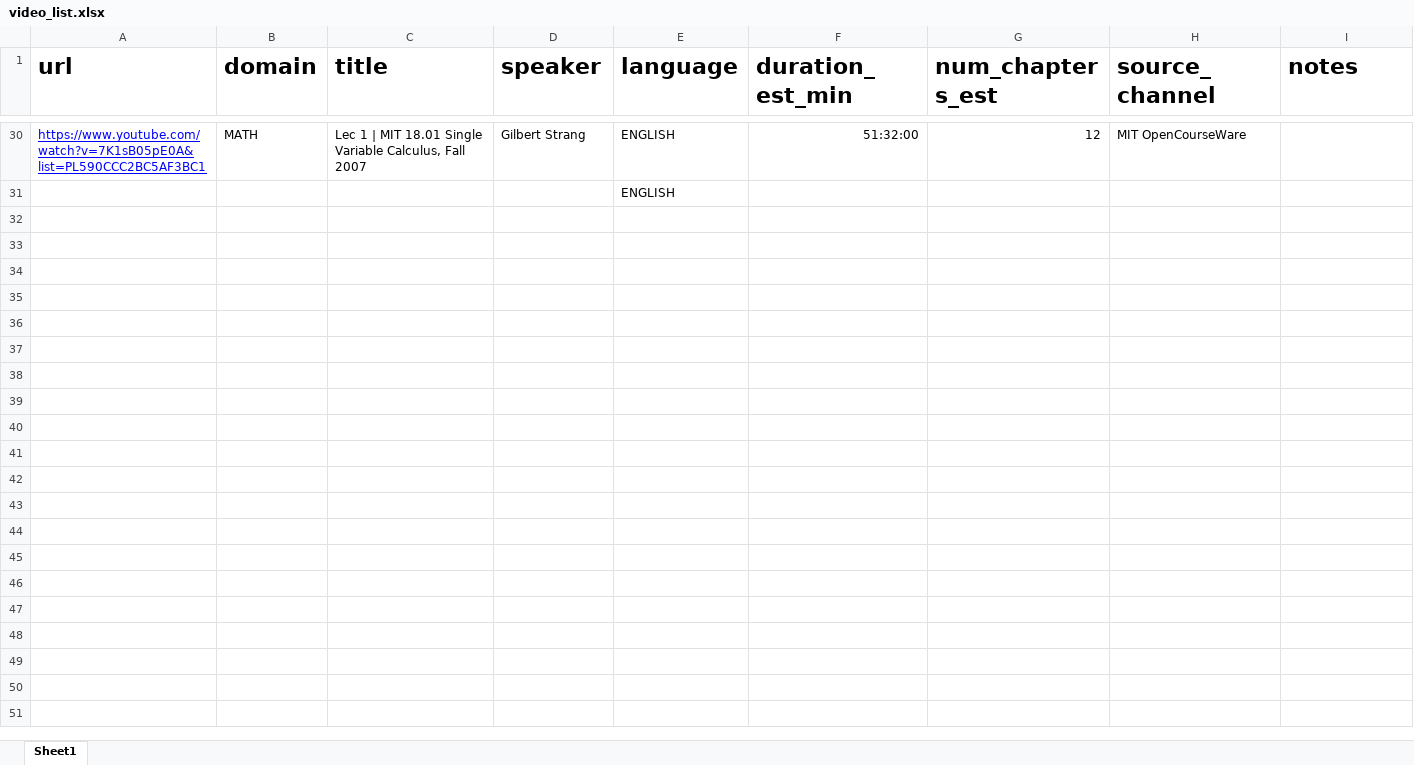
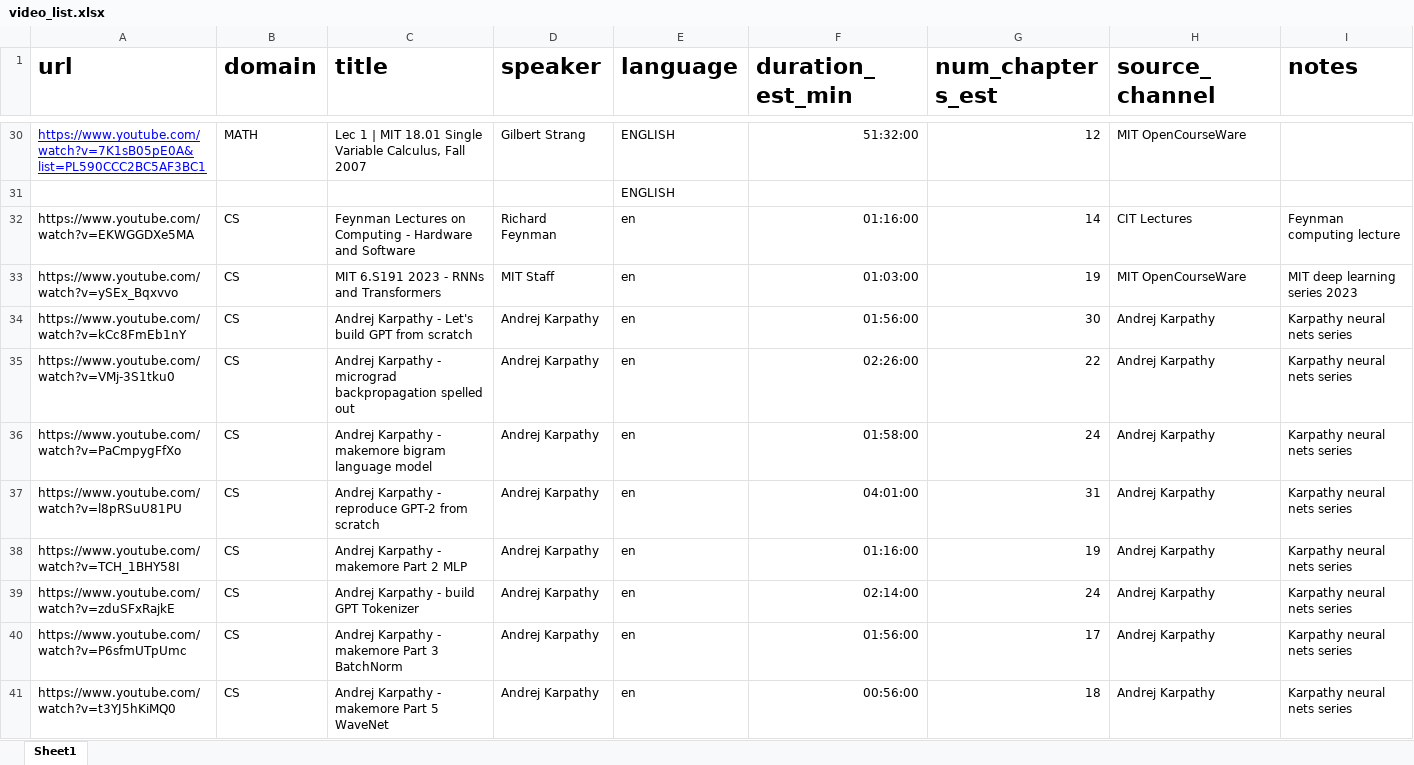
Before and after one commit to IsmamK/Thesis_TopicSegmentation, an Excel workbook: data/video_list.xlsx, sheet Sheet1, drawn as a sheet; only a part is shown, gaps mark what is left out; values as stored, in another font and other column widths than the file's, no borders; charts and pictures not drawn; the diff covers the shown part only; the diff names each change by its address in the sheet, - before the commit and + after, or states it on an @@ line.

```diff
--- a/data/video_list.xlsx (sheet Sheet1)
+++ b/data/video_list.xlsx (sheet Sheet1)
+row 32: https://www.youtube.com/watch?v=EKWGGDXe5MA | CS | Feynman Lectures on Computing - Hardware and Software | Richard Feynman | en | 01:16:00 | 14 | CIT Lectures | Feynman computing lecture
+row 33: https://www.youtube.com/watch?v=ySEx_Bqxvvo | CS | MIT 6.S191 2023 - RNNs and Transformers | MIT Staff | en | 01:03:00 | 19 | MIT OpenCourseWare | MIT deep learning series 2023
+row 34: https://www.youtube.com/watch?v=kCc8FmEb1nY | CS | Andrej Karpathy - Let's build GPT from scratch | Andrej Karpathy | en | 01:56:00 | 30 | Andrej Karpathy | Karpathy neural nets series
+row 35: https://www.youtube.com/watch?v=VMj-3S1tku0 | CS | Andrej Karpathy - micrograd backpropagation spelled out | Andrej Karpathy | en | 02:26:00 | 22 | Andrej Karpathy | Karpathy neural nets series
+row 36: https://www.youtube.com/watch?v=PaCmpygFfXo | CS | Andrej Karpathy - makemore bigram language model | Andrej Karpathy | en | 01:58:00 | 24 | Andrej Karpathy | Karpathy neural nets series
+row 37: https://www.youtube.com/watch?v=l8pRSuU81PU | CS | Andrej Karpathy - reproduce GPT-2 from scratch | Andrej Karpathy | en | 04:01:00 | 31 | Andrej Karpathy | Karpathy neural nets series
+row 38: https://www.youtube.com/watch?v=TCH_1BHY58I | CS | Andrej Karpathy - makemore Part 2 MLP | Andrej Karpathy | en | 01:16:00 | 19 | Andrej Karpathy | Karpathy neural nets series
+row 39: https://www.youtube.com/watch?v=zduSFxRajkE | CS | Andrej Karpathy - build GPT Tokenizer | Andrej Karpathy | en | 02:14:00 | 24 | Andrej Karpathy | Karpathy neural nets series
+row 40: https://www.youtube.com/watch?v=P6sfmUTpUmc | CS | Andrej Karpathy - makemore Part 3 BatchNorm | Andrej Karpathy | en | 01:56:00 | 17 | Andrej Karpathy | Karpathy neural nets series
+row 41: https://www.youtube.com/watch?v=t3YJ5hKiMQ0 | CS | Andrej Karpathy - makemore Part 5 WaveNet | Andrej Karpathy | en | 00:56:00 | 18 | Andrej Karpathy | Karpathy neural nets series
```
Also changed, not shown: 10 added rows elsewhere in this sheet, charts or pictures, 6 other files.
